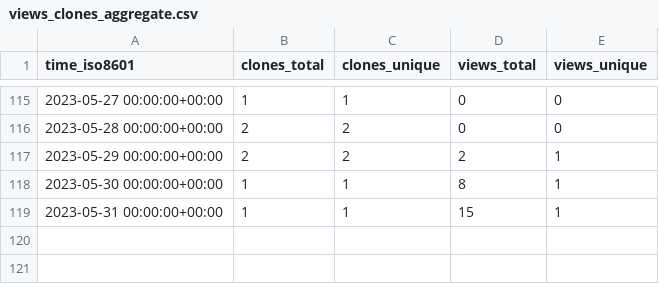
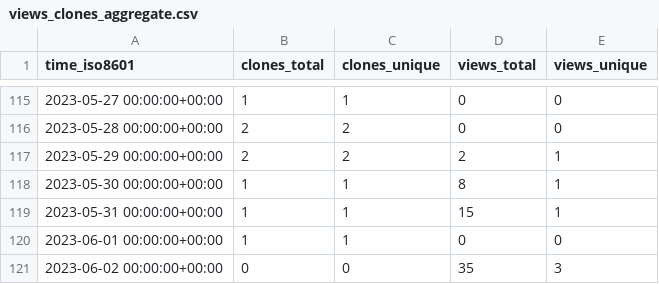
Before and after one commit to Autostronomy/AutoProf, a CSV file: ConnorStoneAstro/AutoProf-Legacy/ghrs-data/views_clones_aggregate.csv, drawn as a sheet; only a part is shown, gaps mark what is left out.

```diff
--- a/ConnorStoneAstro/AutoProf-Legacy/ghrs-data/views_clones_aggregate.csv
+++ b/ConnorStoneAstro/AutoProf-Legacy/ghrs-data/views_clones_aggregate.csv
@@ -119 +119,3 @@ time_iso8601,clones_total,clones_unique,views_total,views_unique
 2023-05-31 00:00:00+00:00,1,1,15,1
+2023-06-01 00:00:00+00:00,1,1,0,0
+2023-06-02 00:00:00+00:00,0,0,35,3
```
Also changed, not shown: 1 other file.
